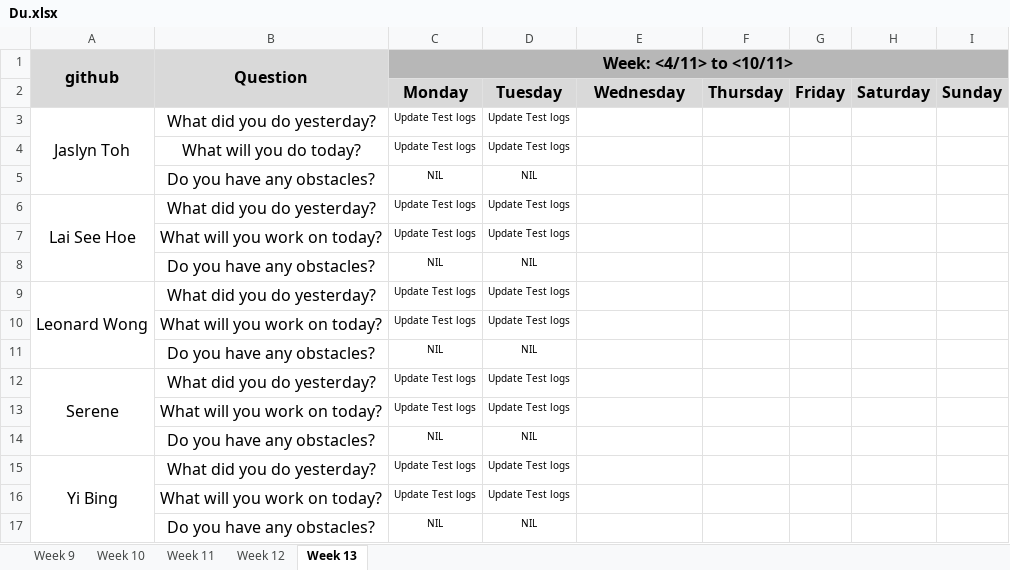
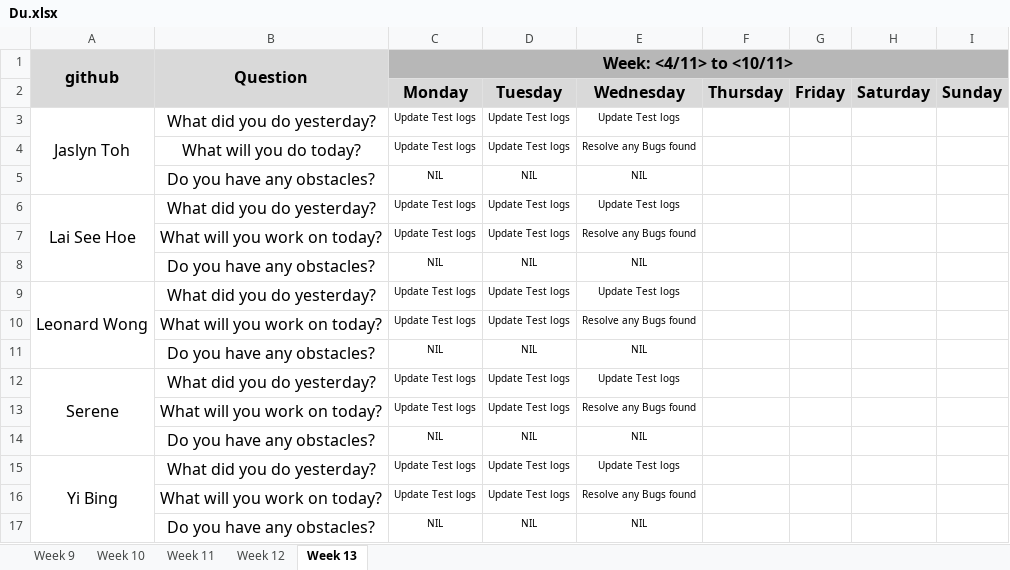
Before and after one commit to one-ice/IS212-Software-Project-Management, an Excel workbook: metrics/Du.xlsx, sheet Week 13, drawn as a sheet; values as stored, in another font and other column widths than the file's, no borders; the diff names each change by its address in the sheet, - before the commit and + after, or states it on an @@ line.

Commit message:
Day 5 Iteration 5 Daily Update

```diff
--- a/metrics/Du.xlsx (sheet Week 13)
+++ b/metrics/Du.xlsx (sheet Week 13)
-E3: (empty)
+E3: Update Test logs
-E4: (empty)
+E4: Resolve any Bugs found
-E5: (empty)
+E5: NIL
-E6: (empty)
+E6: Update Test logs
-E7: (empty)
+E7: Resolve any Bugs found
-E8: (empty)
+E8: NIL
-E9: (empty)
+E9: Update Test logs
-E10: (empty)
+E10: Resolve any Bugs found
-E11: (empty)
+E11: NIL
-E12: (empty)
+E12: Update Test logs
-E13: (empty)
+E13: Resolve any Bugs found
-E14: (empty)
+E14: NIL
-E15: (empty)
+E15: Update Test logs
-E16: (empty)
+E16: Resolve any Bugs found
-E17: (empty)
+E17: NIL
```
